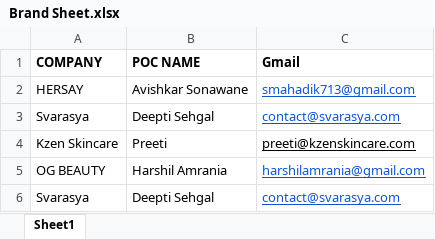
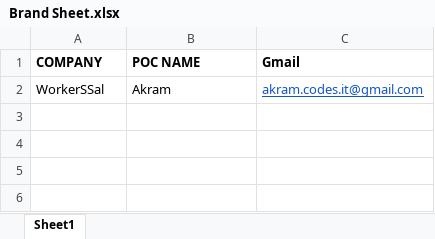
Before and after one commit to coder-akram-khan/AUTO-EMAIL-SENDER-CLI, an Excel workbook: data/Brand Sheet.xlsx, sheet Sheet1, drawn as a sheet; values as stored, in another font and other column widths than the file's, no borders; removed rows and columns are numbered as before the commit, all else as after; the diff names each change by its address in the sheet, - before the commit and + after, or states it on an @@ line.

```diff
--- a/data/Brand Sheet.xlsx (sheet Sheet1)
+++ b/data/Brand Sheet.xlsx (sheet Sheet1)
-row 2: HERSAY | Avishkar Sonawane | smahadik713@gmail.com
-row 3: Svarasya | Deepti Sehgal | contact@svarasya.com
-row 4: Kzen Skincare | Preeti | preeti@kzenskincare.com
-row 5: OG BEAUTY | Harshil Amrania | harshilamrania@gmail.com
-row 6: Svarasya | Deepti Sehgal | contact@svarasya.com
+row 2: WorkerSSal | Akram | akram.codes.it@gmail.com
```
Also changed, not shown: email_log.xlsx, 4 other files.
